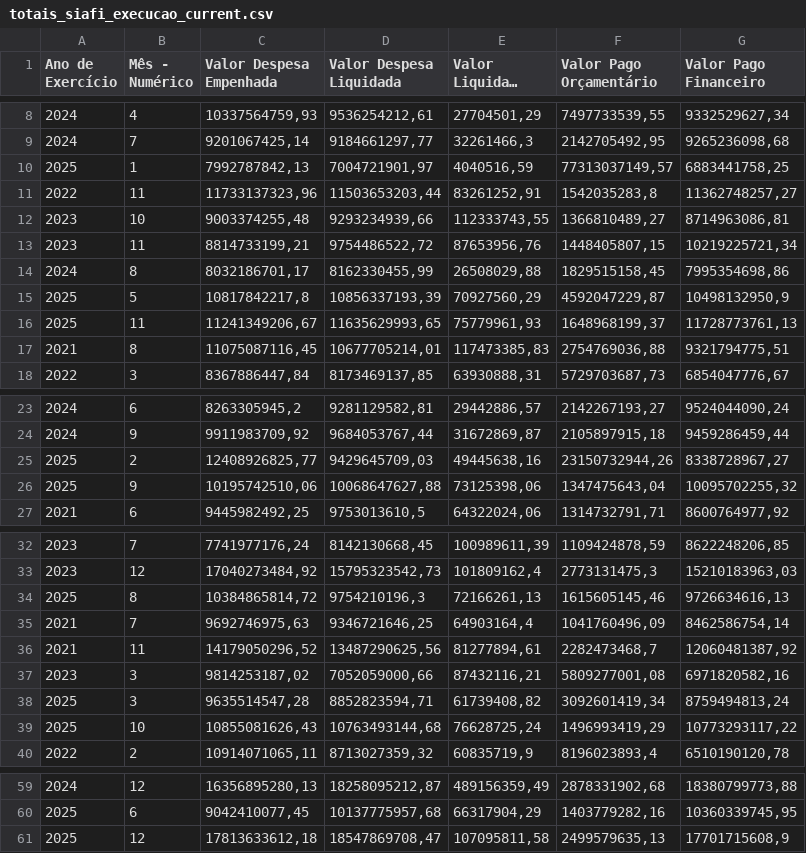
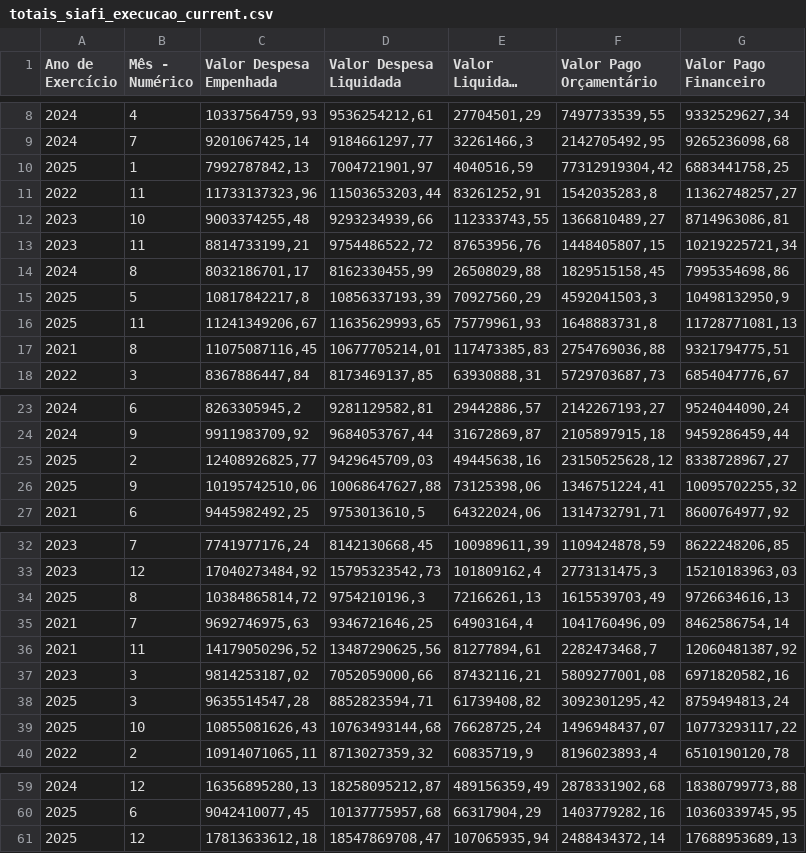
Before and after one commit to splor-mg/dados-totais-armazem-siafi, a CSV file: data-raw/totais_siafi_execucao_current.csv, drawn as a sheet; only a part is shown, gaps mark what is left out; long unchanged cells end in …; the diff covers the shown part only.

```diff
--- a/data-raw/totais_siafi_execucao_current.csv
+++ b/data-raw/totais_siafi_execucao_current.csv
@@ -9,3 +9,3 @@
 "2024","7","9201067425,14","9184661297,77","32261466,3","2142705492,95","9265236098,68"
-"2025","1","7992787842,13","7004721901,97","4040516,59","77313037149,57","6883441758,25"
+"2025","1","7992787842,13","7004721901,97","4040516,59","77312919304,42","6883441758,25"
 "2022","11","11733137323,96","11503653203,44","83261252,91","1542035283,8","11362748257,27"
@@ -14,4 +14,4 @@
 "2024","8","8032186701,17","8162330455,99","26508029,88","1829515158,45","7995354698,86"
-"2025","5","10817842217,8","10856337193,39","70927560,29","4592047229,87","10498132950,9"
-"2025","11","11241349206,67","11635629993,65","75779961,93","1648968199,37","11728773761,13"
+"2025","5","10817842217,8","10856337193,39","70927560,29","4592041503,3","10498132950,9"
+"2025","11","11241349206,67","11635629993,65","75779961,93","1648883731,8","11728771081,13"
 "2021","8","11075087116,45","10677705214,01","117473385,83","2754769036,88","9321794775,51"
@@ -24,4 +24,4 @@
 "2024","9","9911983709,92","9684053767,44","31672869,87","2105897915,18","9459286459,44"
-"2025","2","12408926825,77","9429645709,03","49445638,16","23150732944,26","8338728967,27"
-"2025","9","10195742510,06","10068647627,88","73125398,06","1347475643,04","10095702255,32"
+"2025","2","12408926825,77","9429645709,03","49445638,16","23150525628,12","8338728967,27"
+"2025","9","10195742510,06","10068647627,88","73125398,06","1346751224,41","10095702255,32"
 "2021","6","9445982492,25","9753013610,5","64322024,06","1314732791,71","8600764977,92"
@@ -33,3 +33,3 @@
 "2023","12","17040273484,92","15795323542,73","101809162,4","2773131475,3","15210183963,03"
-"2025","8","10384865814,72","9754210196,3","72166261,13","1615605145,46","9726634616,13"
+"2025","8","10384865814,72","9754210196,3","72166261,13","1615539703,49","9726634616,13"
 "2021","7","9692746975,63","9346721646,25","64903164,4","1041760496,09","8462586754,14"
@@ -37,4 +37,4 @@
 "2023","3","9814253187,02","7052059000,66","87432116,21","5809277001,08","6971820582,16"
-"2025","3","9635514547,28","8852823594,71","61739408,82","3092601419,34","8759494813,24"
-"2025","10","10855081626,43","10763493144,68","76628725,24","1496993419,29","10773293117,22"
+"2025","3","9635514547,28","8852823594,71","61739408,82","3092301295,42","8759494813,24"
+"2025","10","10855081626,43","10763493144,68","76628725,24","1496948437,07","10773293117,22"
 "2022","2","10914071065,11","8713027359,32","60835719,9","8196023893,4","6510190120,78"
@@ -60,2 +60,2 @@
 "2025","6","9042410077,45","10137775957,68","66317904,29","1403779282,16","10360339745,95"
-"2025","12","17813633612,18","18547869708,47","107095811,58","2499579635,13","17701715608,9"
+"2025","12","17813633612,18","18547869708,47","107065935,94","2488434372,14","17688953689,13"
```
Also changed, not shown: 2 edited cells elsewhere in this file, data-raw/totais_siafi_restos_pagar.csv, data/totais_siafi_execucao.csv, 4 other files.
